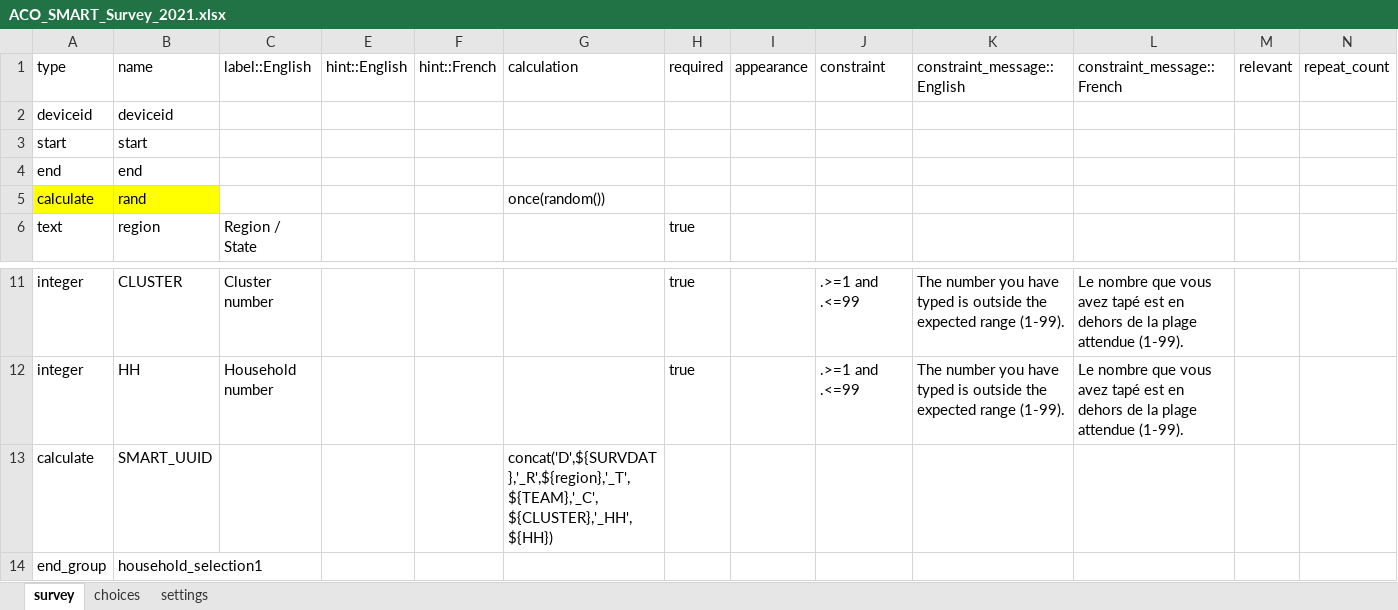
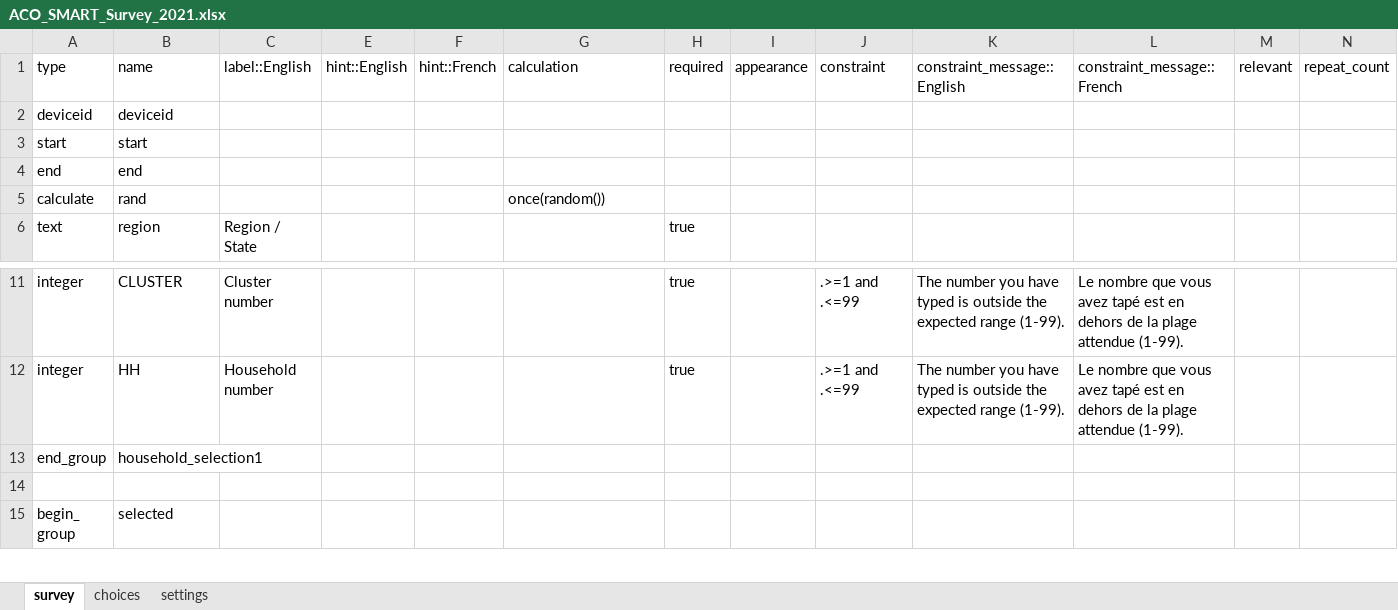
Before and after one commit to RobertJohnston/SMART-Questionnaire, an Excel workbook: ACO_SMART_Survey_2021.xlsx, sheet survey, drawn as a sheet; only a part is shown, gaps mark what is left out; the shorter side is filled out with more unchanged rows; values as stored, in another font and other column widths than the file's, no borders; the diff names each change by its address in the sheet, - before the commit and + after, or states it on an @@ line.

Commit message:
removed SMART_UUID
SHould be calculated externally

```diff
--- a/ACO_SMART_Survey_2021.xlsx (sheet survey)
+++ b/ACO_SMART_Survey_2021.xlsx (sheet survey)
-A5:B5 fill: #FFFF00
+A5:B5 fill: none
-row 13: calculate | SMART_UUID |  |  |  | concat('D',${SURVDAT},'_R',${region},'_T',${TEAM},'_C',${CLUSTER},'_HH',${HH})
```
